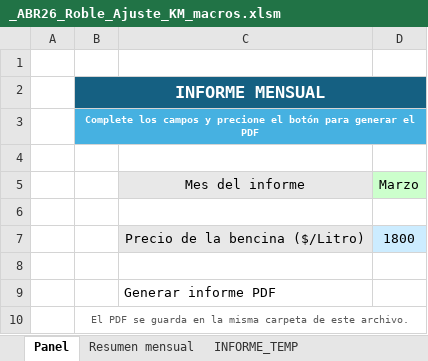
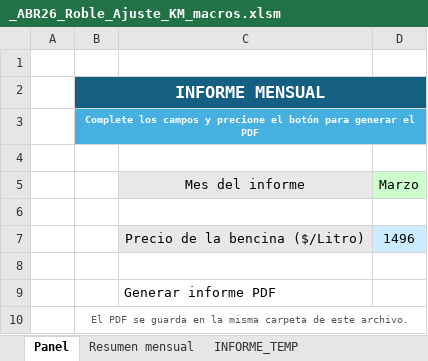
Before and after one commit to valenoe/Modelo_Coca-Cola, an Excel workbook: app/_ABR26_Roble_Ajuste_KM_macros.xlsm, sheet Panel, drawn as a sheet; values as stored, in another font and other column widths than the file's, no borders; charts and pictures not drawn; the diff names each change by its address in the sheet, - before the commit and + after, or states it on an @@ line.

```diff
--- a/app/_ABR26_Roble_Ajuste_KM_macros.xlsm (sheet Panel)
+++ b/app/_ABR26_Roble_Ajuste_KM_macros.xlsm (sheet Panel)
-D7 (Marzo): 1800
+D7 (Marzo): 1496
```
Also changed, not shown: sheet Resumen mensual, sheet INFORME_TEMP, hidden cells, charts or pictures, app/Rutas__Kilometros_Auditores.xlsx, 42 other files.
